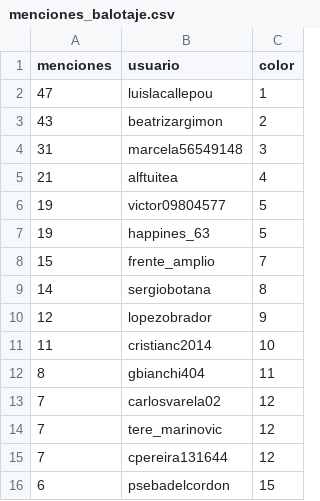
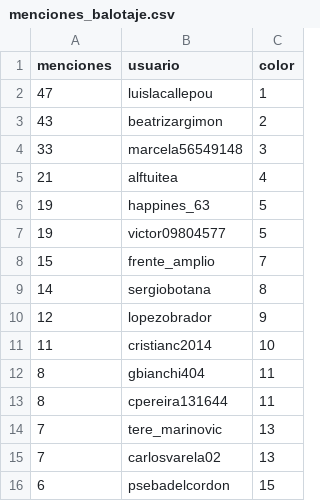
Before and after one commit to verdierdiego/analisis-sentimientos, a CSV file: balotaje/Actualizacion_Graficos/menciones_balotaje.csv, drawn as a sheet.

```diff
--- a/balotaje/Actualizacion_Graficos/menciones_balotaje.csv
+++ b/balotaje/Actualizacion_Graficos/menciones_balotaje.csv
@@ -3,6 +3,6 @@ menciones,usuario,color
 43,beatrizargimon,2
-31,marcela56549148,3
+33,marcela56549148,3
 21,alftuitea,4
+19,happines_63,5
 19,victor09804577,5
-19,happines_63,5
 15,frente_amplio,7
@@ -12,5 +12,5 @@ menciones,usuario,color
 8,gbianchi404,11
-7,carlosvarela02,12
-7,tere_marinovic,12
-7,cpereira131644,12
+8,cpereira131644,11
+7,tere_marinovic,13
+7,carlosvarela02,13
 6,psebadelcordon,15
```
Also changed, not shown: balotaje/Actualizacion_Graficos/hashtags_balotaje.csv, balotaje/Actualizacion_Graficos/prueba_sentimiento.csv, 7 other files.
